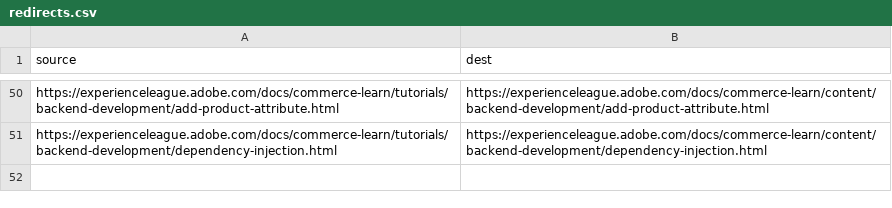
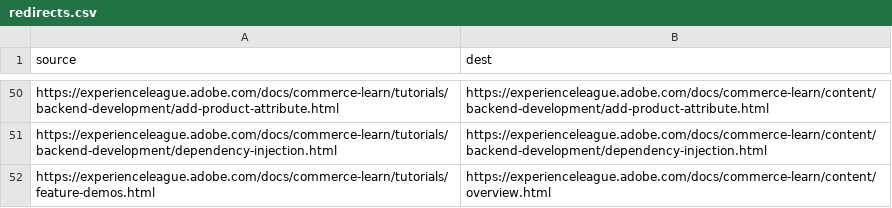
Before and after one commit to AdobeDocs/commerce-learn.en, a CSV file: redirects.csv, drawn as a sheet; only a part is shown, gaps mark what is left out; the diff names each change by its address in the sheet, - before the commit and + after, or states it on an @@ line.

Commit message:
Update redirects.csv

```diff
--- a/redirects.csv
+++ b/redirects.csv
+row 52: https://experienceleague.adobe.com/docs/commerce-learn/tutorials/feature-demos.html | https://experienceleague.adobe.com/docs/commerce-learn/content/overview.html
```
